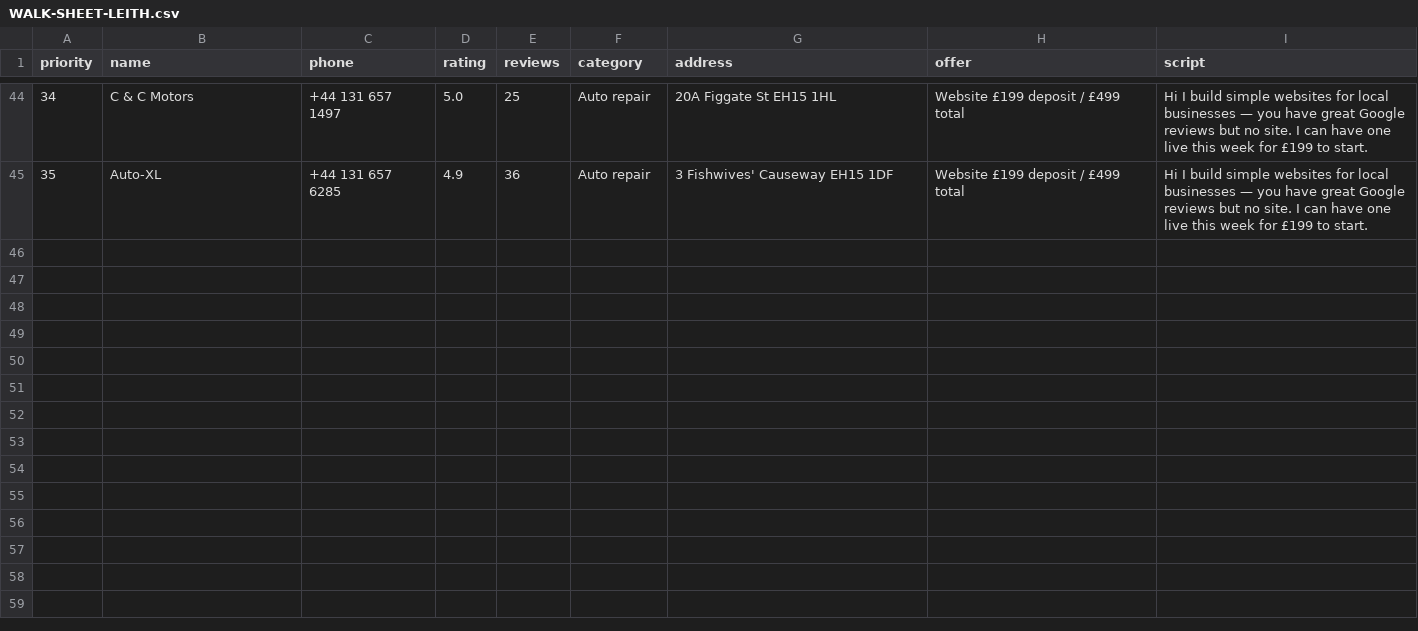
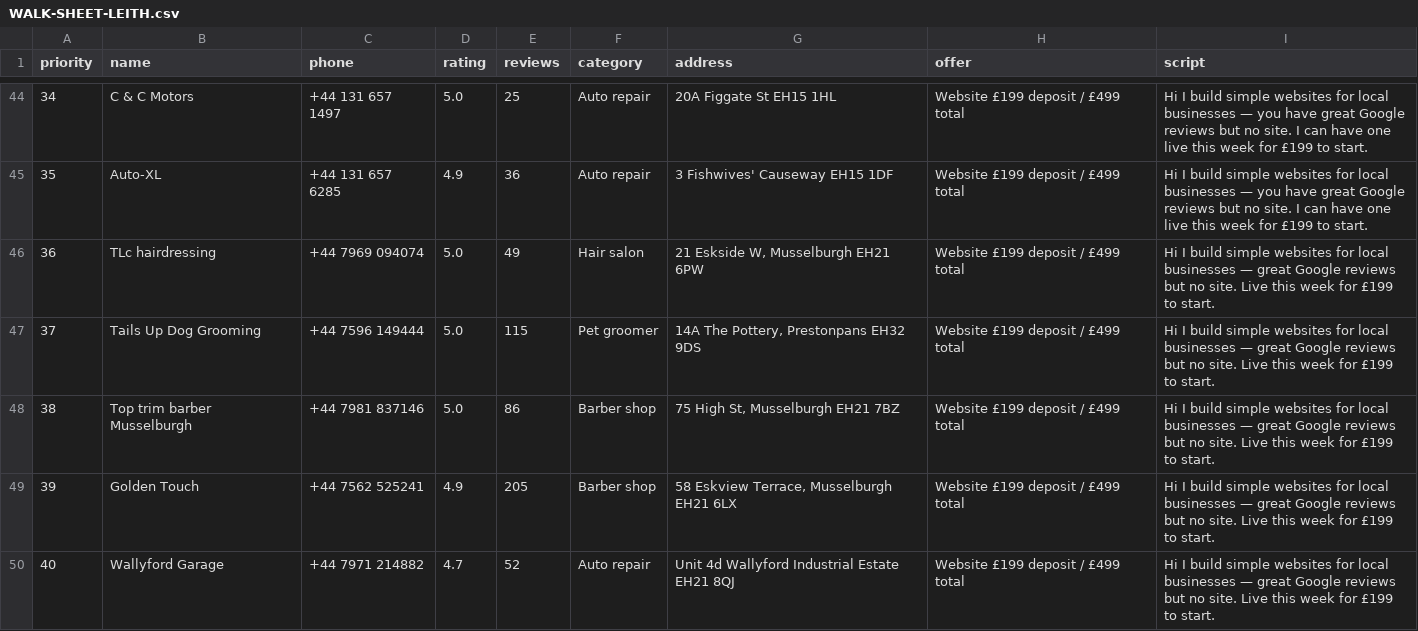
Before and after one commit to Hameed552/autogrow-starter, a CSV file: outreach-tools/same-day-cash/WALK-SHEET-LEITH.csv, drawn as a sheet; only a part is shown, gaps mark what is left out.

```diff
--- a/outreach-tools/same-day-cash/WALK-SHEET-LEITH.csv
+++ b/outreach-tools/same-day-cash/WALK-SHEET-LEITH.csv
@@ -47 +47,6 @@ priority,name,phone,rating,reviews,category,address,offer,script
 35,Auto-XL,+44 131 657 6285,4.9,36,Auto repair,3 Fishwives' Causeway EH15 1DF,Website £199 deposit / £499 total,Hi I build simple websites for local businesses — you have great Google reviews but no site. I can have one live this week for £199 to start.
+36,TLc hairdressing,+44 7969 094074,5.0,49,Hair salon,"21 Eskside W, Musselburgh EH21 6PW",Website £199 deposit / £499 total,Hi I build simple websites for local businesses — great Google reviews but no site. Live this week for £199 to start.
+37,Tails Up Dog Grooming,+44 7596 149444,5.0,115,Pet groomer,"14A The Pottery, Prestonpans EH32 9DS",Website £199 deposit / £499 total,Hi I build simple websites for local businesses — great Google reviews but no site. Live this week for £199 to start.
+38,Top trim barber Musselburgh,+44 7981 837146,5.0,86,Barber shop,"75 High St, Musselburgh EH21 7BZ",Website £199 deposit / £499 total,Hi I build simple websites for local businesses — great Google reviews but no site. Live this week for £199 to start.
+39,Golden Touch,+44 7562 525241,4.9,205,Barber shop,"58 Eskview Terrace, Musselburgh EH21 6LX",Website £199 deposit / £499 total,Hi I build simple websites for local businesses — great Google reviews but no site. Live this week for £199 to start.
+40,Wallyford Garage,+44 7971 214882,4.7,52,Auto repair,Unit 4d Wallyford Industrial Estate EH21 8QJ,Website £199 deposit / £499 total,Hi I build simple websites for local businesses — great Google reviews but no site. Live this week for £199 to start.
```
